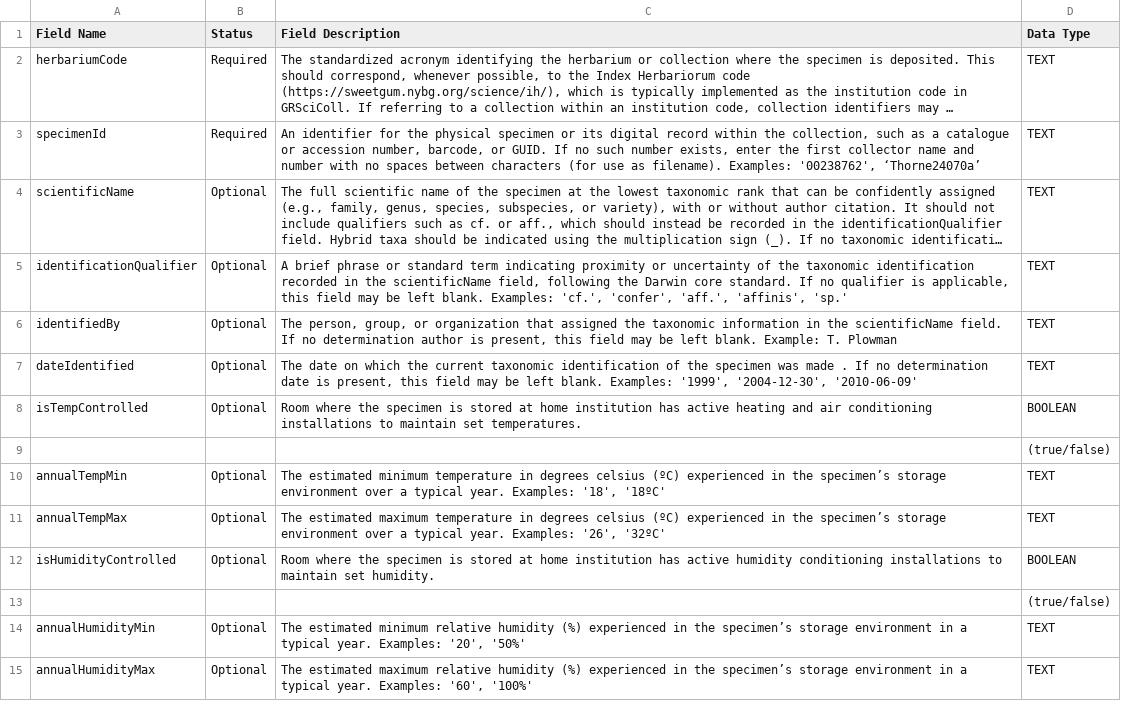
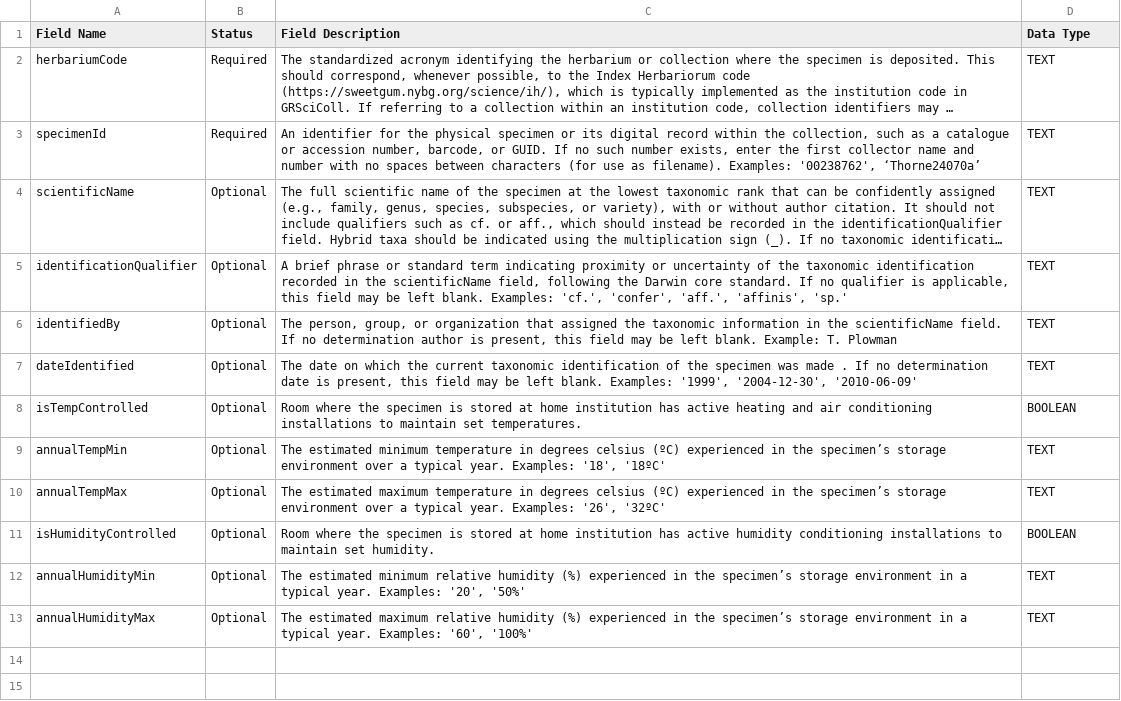
Before and after one commit to IHerbSpec/iherbspec.github.io, a CSV file: docs/protocol/tables/Table4.2-SpecimenMetadata.csv, drawn as a sheet; long unchanged cells end in …; the diff names each change by its address in the sheet, - before the commit and + after, or states it on an @@ line.

```diff
--- a/docs/protocol/tables/Table4.2-SpecimenMetadata.csv
+++ b/docs/protocol/tables/Table4.2-SpecimenMetadata.csv
-row 9:  |  |  | (true/false)
-row 13:  |  |  | (true/false)
```
Also changed, not shown: protocol/tables/Table4.2-SpecimenMetadata.csv, 23 other files.
